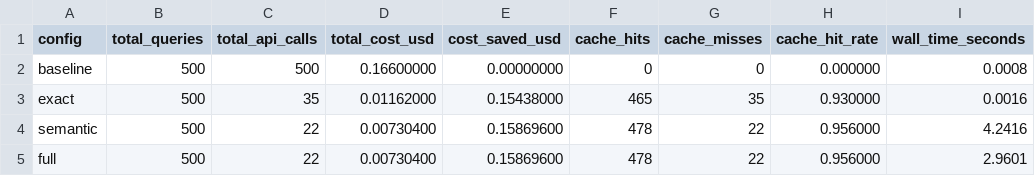
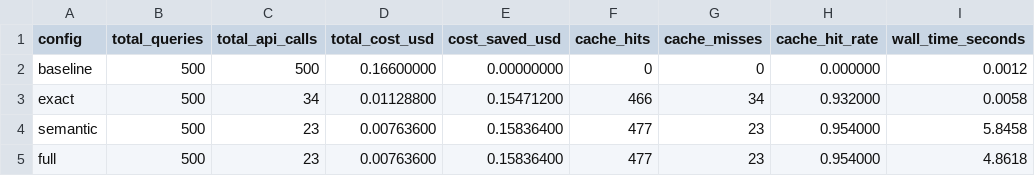
Before and after one commit to FaustasRi/LLMCacheSystem, a CSV file: reports/mock_api/exam_week.csv, drawn as a sheet.

```diff
--- a/reports/mock_api/exam_week.csv
+++ b/reports/mock_api/exam_week.csv
@@ -1,5 +1,5 @@
 config,total_queries,total_api_calls,total_cost_usd,cost_saved_usd,cache_hits,cache_misses,cache_hit_rate,wall_time_seconds
-baseline,500,500,0.16600000,0.00000000,0,0,0.000000,0.0008
-exact,500,35,0.01162000,0.15438000,465,35,0.930000,0.0016
-semantic,500,22,0.00730400,0.15869600,478,22,0.956000,4.2416
-full,500,22,0.00730400,0.15869600,478,22,0.956000,2.9601
+baseline,500,500,0.16600000,0.00000000,0,0,0.000000,0.0012
+exact,500,34,0.01128800,0.15471200,466,34,0.932000,0.0058
+semantic,500,23,0.00763600,0.15836400,477,23,0.954000,5.8458
+full,500,23,0.00763600,0.15836400,477,23,0.954000,4.8618
```
Also changed, not shown: reports/mock_api/casual.csv, reports/mock_api/mixed.csv, 25 other files.
